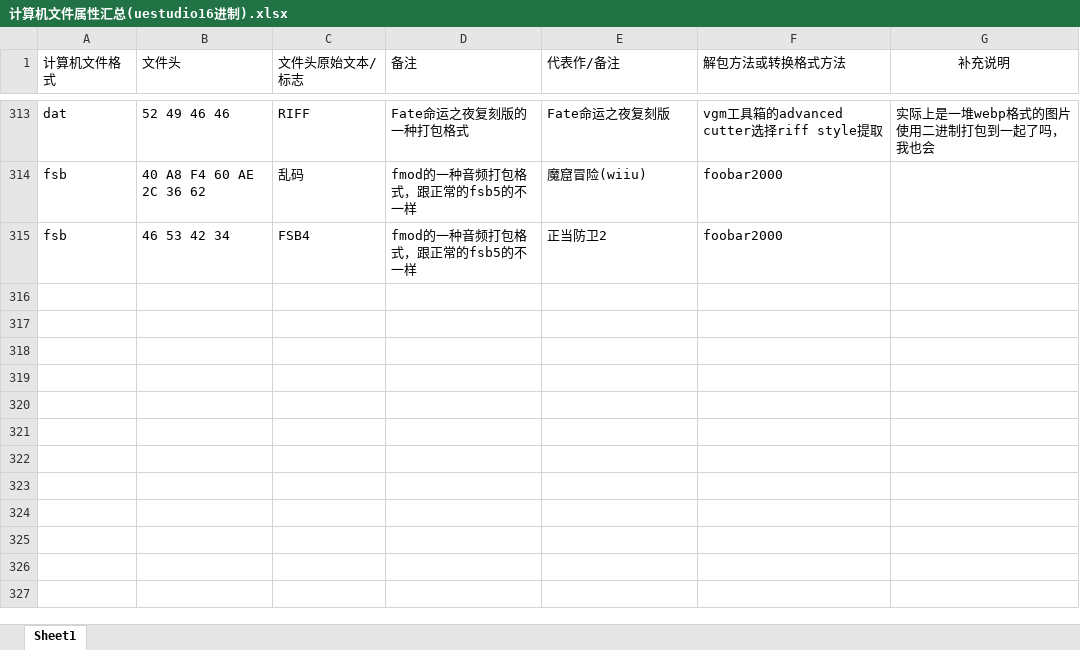
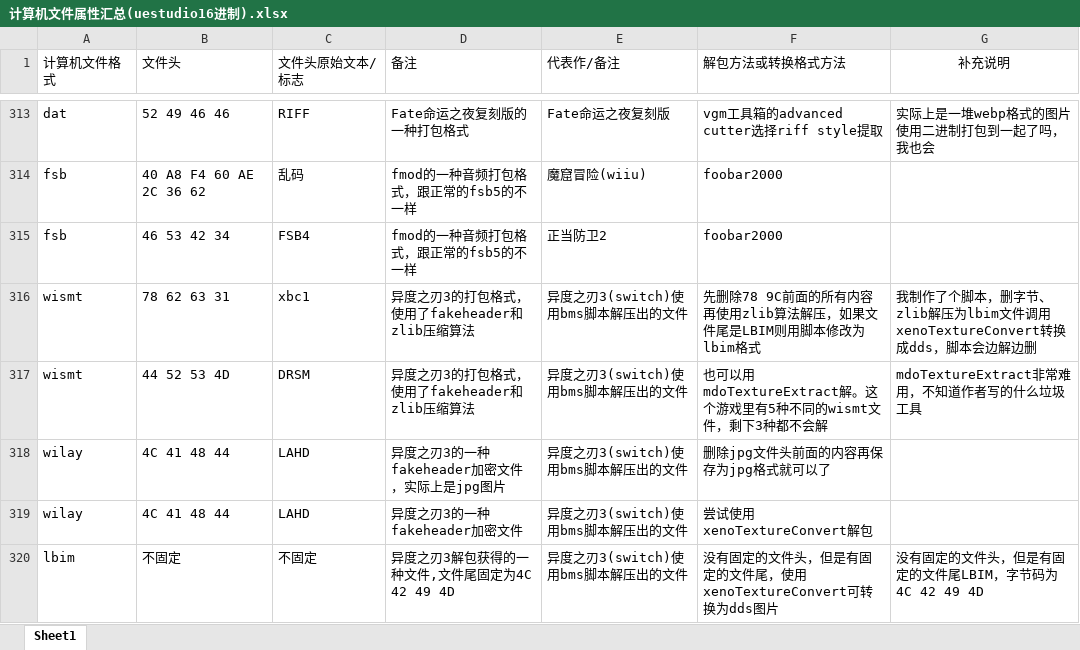
Before and after one commit to 595554963github/Universal-binary-extractor-and-Byte-remover, an Excel workbook: 计算机文件属性汇总(uestudio16进制).xlsx, sheet Sheet1, drawn as a sheet; only a part is shown, gaps mark what is left out; values as stored, in another font and other column widths than the file's, no borders; the diff covers the shown part only; the diff names each change by its address in the sheet, - before the commit and + after, or states it on an @@ line.

Commit message:
Add files via upload

```diff
--- a/计算机文件属性汇总(uestudio16进制).xlsx (sheet Sheet1)
+++ b/计算机文件属性汇总(uestudio16进制).xlsx (sheet Sheet1)
+row 316: wismt | 78 62 63 31 | xbc1 | 异度之刃3的打包格式，使用了fakeheader和zlib压缩算法 | 异度之刃3(switch)使用bms脚本解压出的文件 | 先删除78 9C前面的所有内容再使用zlib算法解压，如果文件尾是LBIM则用脚本修改为lbim格式 | 我制作了个脚本，删字节、zlib解压为lbim文件调用xenoTextureConvert转换成dds，脚本会边解边删
+row 317: wismt | 44 52 53 4D | DRSM | 异度之刃3的打包格式，使用了fakeheader和zlib压缩算法 | 异度之刃3(switch)使用bms脚本解压出的文件 | 也可以用mdoTextureExtract解。这个游戏里有5种不同的wismt文件，剩下3种都不会解 | mdoTextureExtract非常难用，不知道作者写的什么垃圾工具
+row 318: wilay | 4C 41 48 44 | LAHD | 异度之刃3的一种fakeheader加密文件，实际上是jpg图片 | 异度之刃3(switch)使用bms脚本解压出的文件 | 删除jpg文件头前面的内容再保存为jpg格式就可以了
+row 319: wilay | 4C 41 48 44 | LAHD | 异度之刃3的一种fakeheader加密文件 | 异度之刃3(switch)使用bms脚本解压出的文件 | 尝试使用xenoTextureConvert解包
+row 320: lbim | 不固定 | 不固定 | 异度之刃3解包获得的一种文件,文件尾固定为4C 42 49 4D | 异度之刃3(switch)使用bms脚本解压出的文件 | 没有固定的文件头，但是有固定的文件尾，使用xenoTextureConvert可转换为dds图片 | 没有固定的文件头，但是有固定的文件尾LBIM，字节码为4C 42 49 4D
```
Also changed, not shown: 5 added rows and 6 edited cells elsewhere in this sheet.
